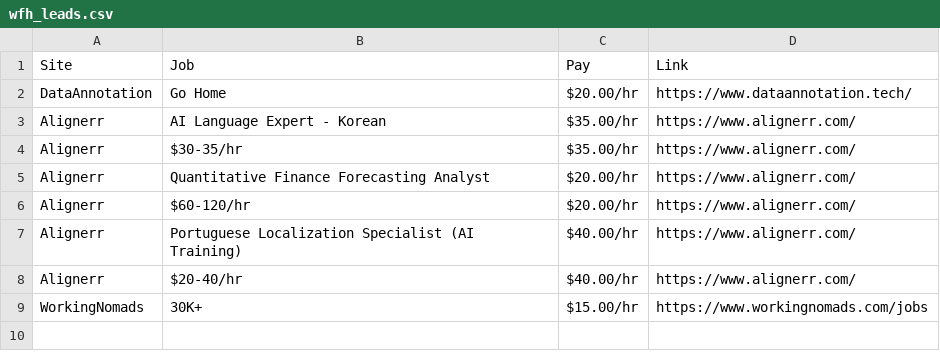
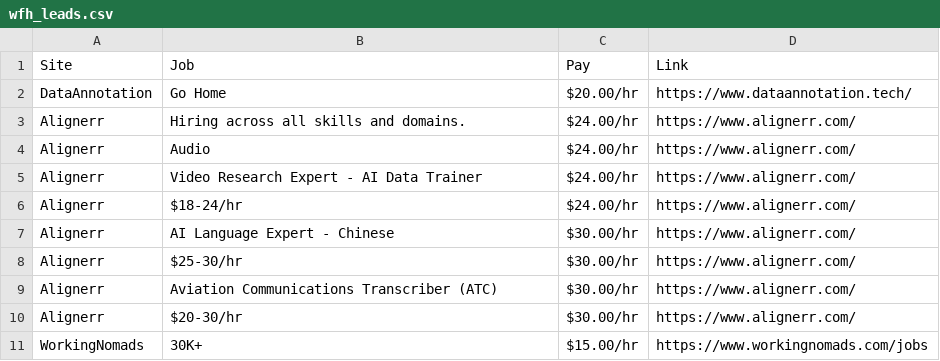
Before and after one commit to lxgit-alt/wfh-job-scraper, a CSV file: wfh_leads.csv, drawn as a sheet.

```diff
--- a/wfh_leads.csv
+++ b/wfh_leads.csv
@@ -2,8 +2,10 @@ Site,Job,Pay,Link
 DataAnnotation,Go Home,$20.00/hr,https://www.dataannotation.tech/
-Alignerr,AI Language Expert - Korean,$35.00/hr,https://www.alignerr.com/
-Alignerr,$30-35/hr,$35.00/hr,https://www.alignerr.com/
-Alignerr,Quantitative Finance Forecasting Analyst,$20.00/hr,https://www.alignerr.com/
-Alignerr,$60-120/hr,$20.00/hr,https://www.alignerr.com/
-Alignerr,Portuguese Localization Specialist (AI Training),$40.00/hr,https://www.alignerr.com/
-Alignerr,$20-40/hr,$40.00/hr,https://www.alignerr.com/
+Alignerr,Hiring across all skills and domains.,$24.00/hr,https://www.alignerr.com/
+Alignerr,Audio,$24.00/hr,https://www.alignerr.com/
+Alignerr,Video Research Expert - AI Data Trainer,$24.00/hr,https://www.alignerr.com/
+Alignerr,$18-24/hr,$24.00/hr,https://www.alignerr.com/
+Alignerr,AI Language Expert - Chinese,$30.00/hr,https://www.alignerr.com/
+Alignerr,$25-30/hr,$30.00/hr,https://www.alignerr.com/
+Alignerr,Aviation Communications Transcriber (ATC),$30.00/hr,https://www.alignerr.com/
+Alignerr,$20-30/hr,$30.00/hr,https://www.alignerr.com/
 WorkingNomads,30K+,$15.00/hr,https://www.workingnomads.com/jobs
```
Also changed, not shown: 4 other files.
